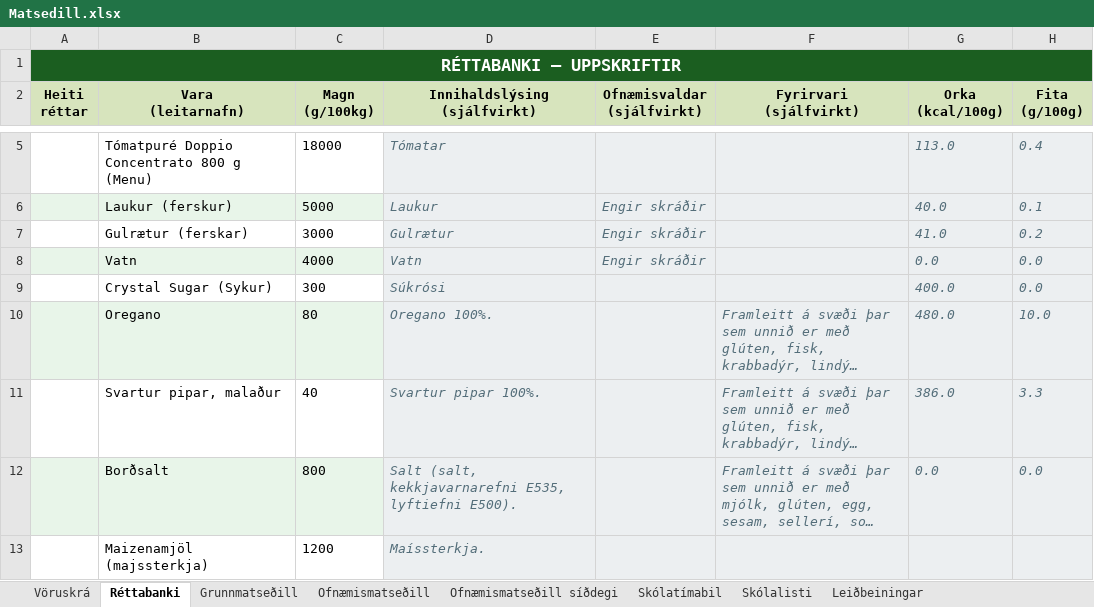
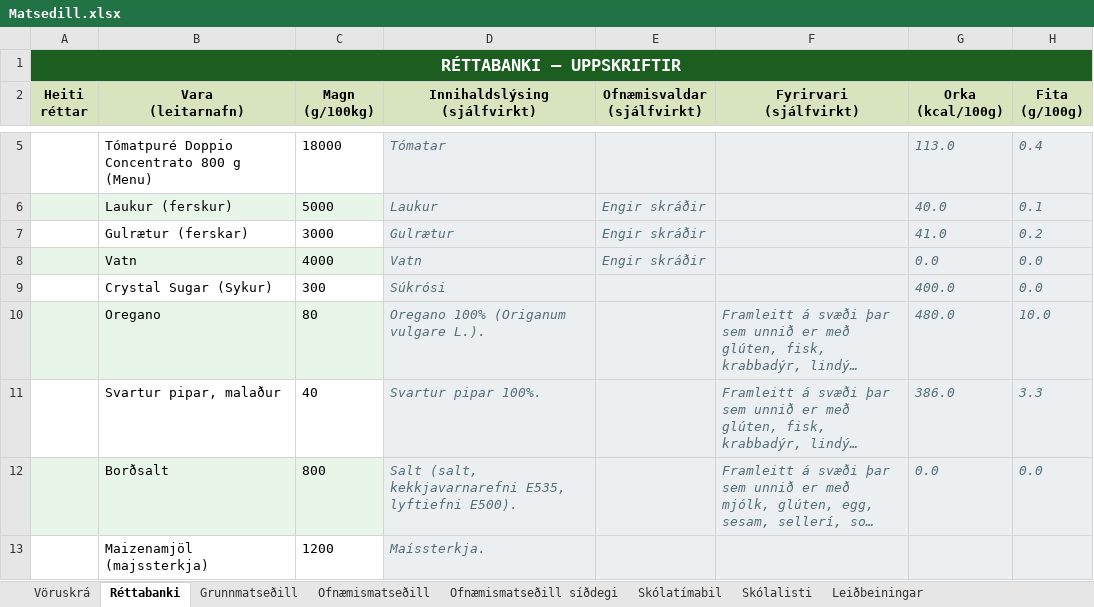
Before and after one commit to JohnBond87/matarstund, an Excel workbook: Matsedill.xlsx, sheet Réttabanki, drawn as a sheet; only a part is shown, gaps mark what is left out; long unchanged cells end in …; values as stored, in another font and other column widths than the file's, no borders; conditional formats not drawn; the diff covers the shown part only; the diff names each change by its address in the sheet, - before the commit and + after, or states it on an @@ line.

```diff
--- a/Matsedill.xlsx (sheet Réttabanki)
+++ b/Matsedill.xlsx (sheet Réttabanki)
-D10 (Innihaldslýsing (sjálfvirkt)): Oregano 100%.
+D10 (Innihaldslýsing (sjálfvirkt)): Oregano 100% (Origanum vulgare L.).
```
Also changed, not shown: 29 edited cells elsewhere in this sheet, sheet Ofnæmismatseðill, sheet Ofnæmismatseðill síðdegi, sheet Grunnmatseðill, formulas that keep their value.
